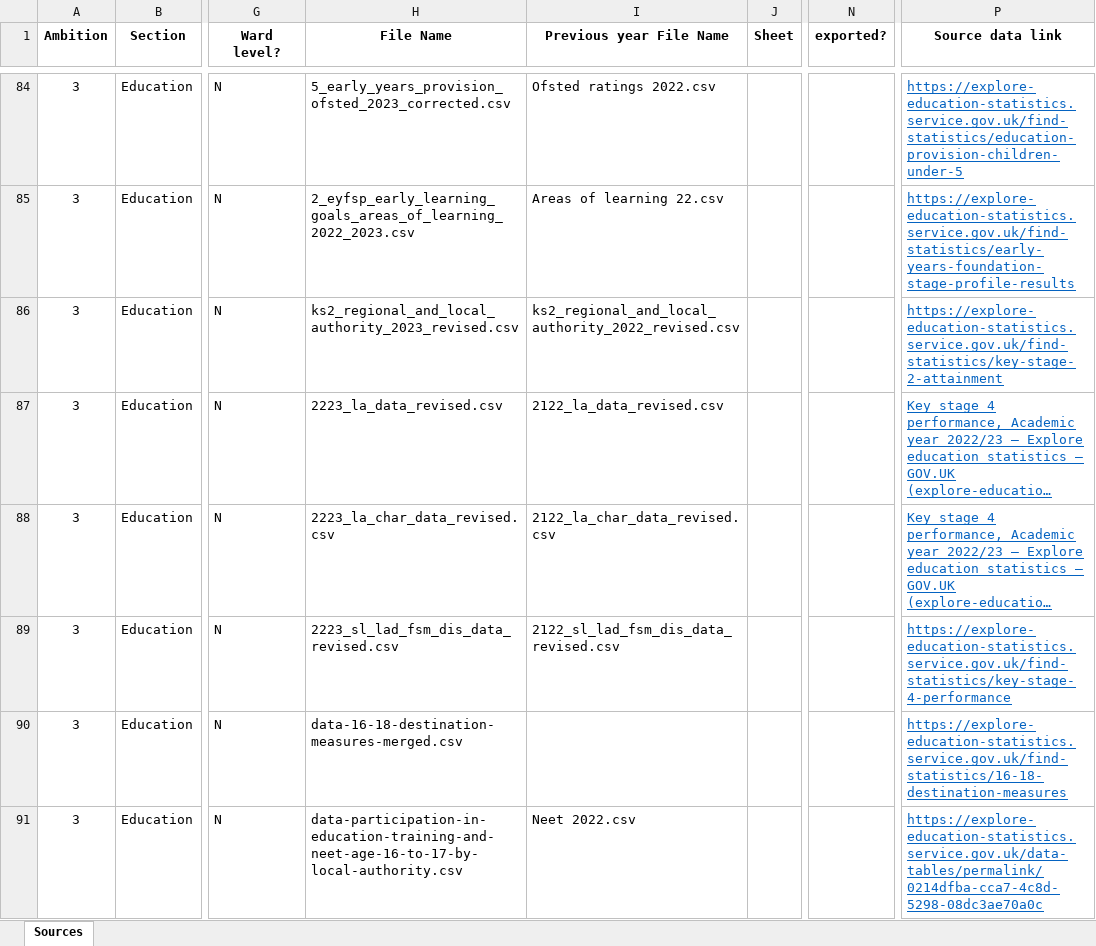
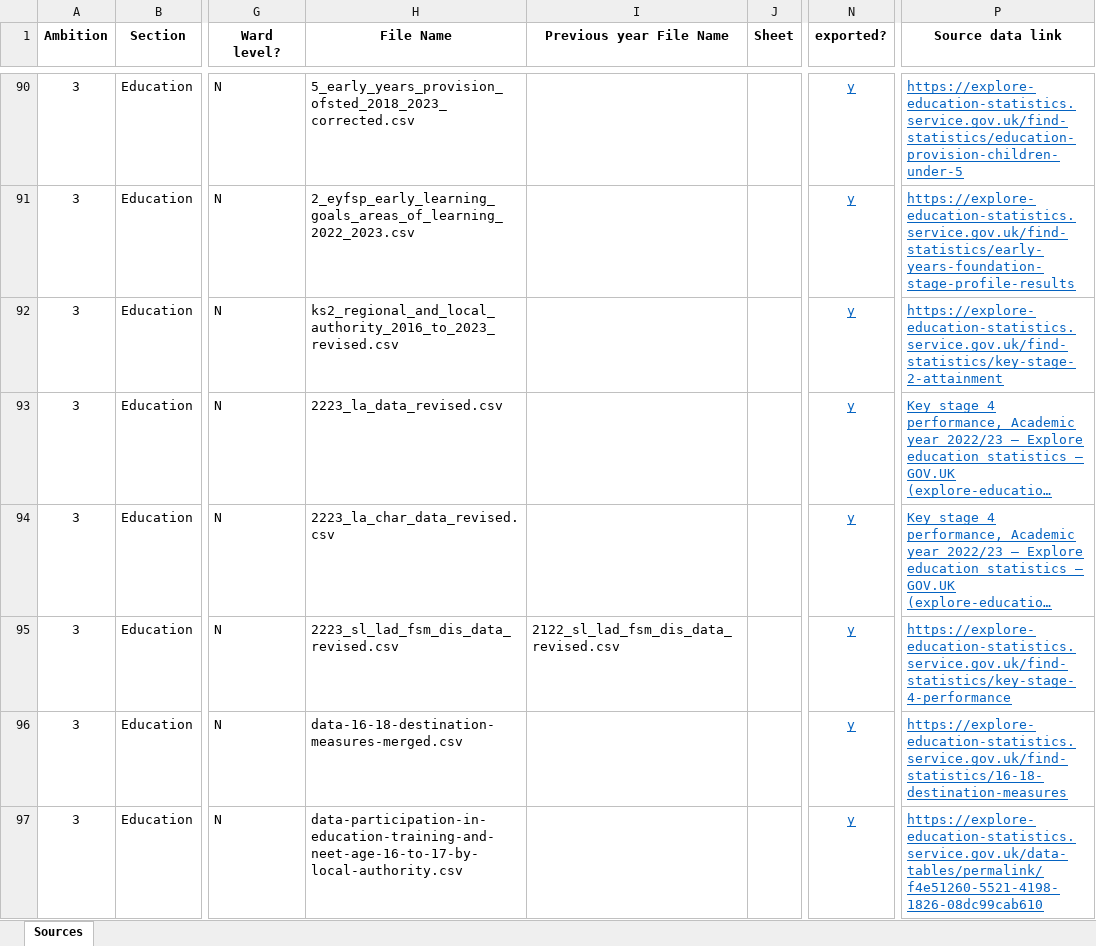
Before and after one commit to Lambeth-Data-Pack-2023/lambeth-data-pack-2023.github.io, an Excel workbook: Python.JS Scripts/Data sources ambitions.xlsx, sheet Sources, drawn as a sheet; only a part is shown, gaps mark what is left out; long unchanged cells end in …; values as stored, in another font and other column widths than the file's, no borders; conditional formats not drawn; addresses are those after the commit; the diff covers the shown part only; the diff names each change by its address in the sheet, - before the commit and + after, or states it on an @@ line.

```diff
--- a/Python.JS Scripts/Data sources ambitions.xlsx (sheet Sources)
+++ b/Python.JS Scripts/Data sources ambitions.xlsx (sheet Sources)
-H90 (File Name): 5_early_years_provision_ofsted_2023_corrected.csv
+H90 (File Name): 5_early_years_provision_ofsted_2018_2023_corrected.csv
-I90 (Previous year File Name): Ofsted ratings 2022.csv
+I90 (Previous year File Name): (empty)
-N90:N97 (exported?): (empty)
+N90:N97 (exported?): y
-I91 (Previous year File Name): Areas of learning 22.csv
+I91 (Previous year File Name): (empty)
-H92 (File Name): ks2_regional_and_local_authority_2023_revised.csv
+H92 (File Name): ks2_regional_and_local_authority_2016_to_2023_revised.csv
-I92 (Previous year File Name): ks2_regional_and_local_authority_2022_revised.csv
+I92 (Previous year File Name): (empty)
-I93 (Previous year File Name): 2122_la_data_revised.csv
+I93 (Previous year File Name): (empty)
-I94 (Previous year File Name): 2122_la_char_data_revised.csv
+I94 (Previous year File Name): (empty)
-I97 (Previous year File Name): Neet 2022.csv
+I97 (Previous year File Name): (empty)
-P97 (Source data link): https://explore-education-statistics.service.gov.uk/data-tables/permalink/0214dfba-cca7-4c8d-5298-08dc3ae70a0c
+P97 (Source data link): https://explore-education-statistics.service.gov.uk/data-tables/permalink/f4e51260-5521-4198-1826-08dc99cab610
```
Also changed, not shown: 7 added rows, 41 edited cells and cell formats elsewhere in this sheet, formulas that keep their value, 4 other files.
